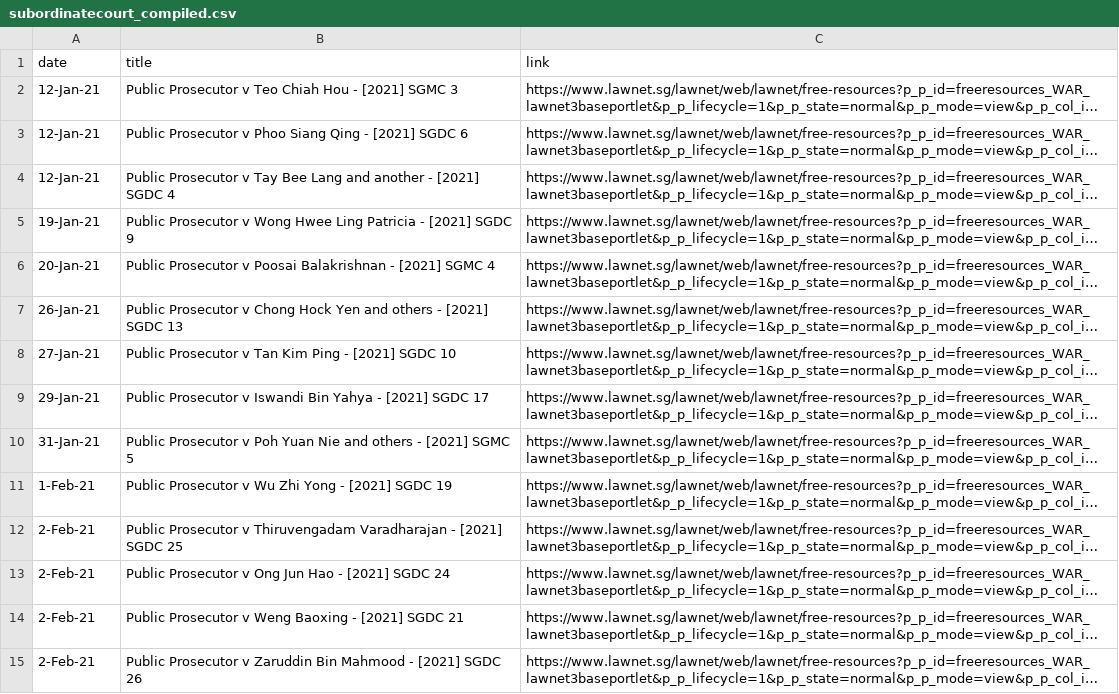
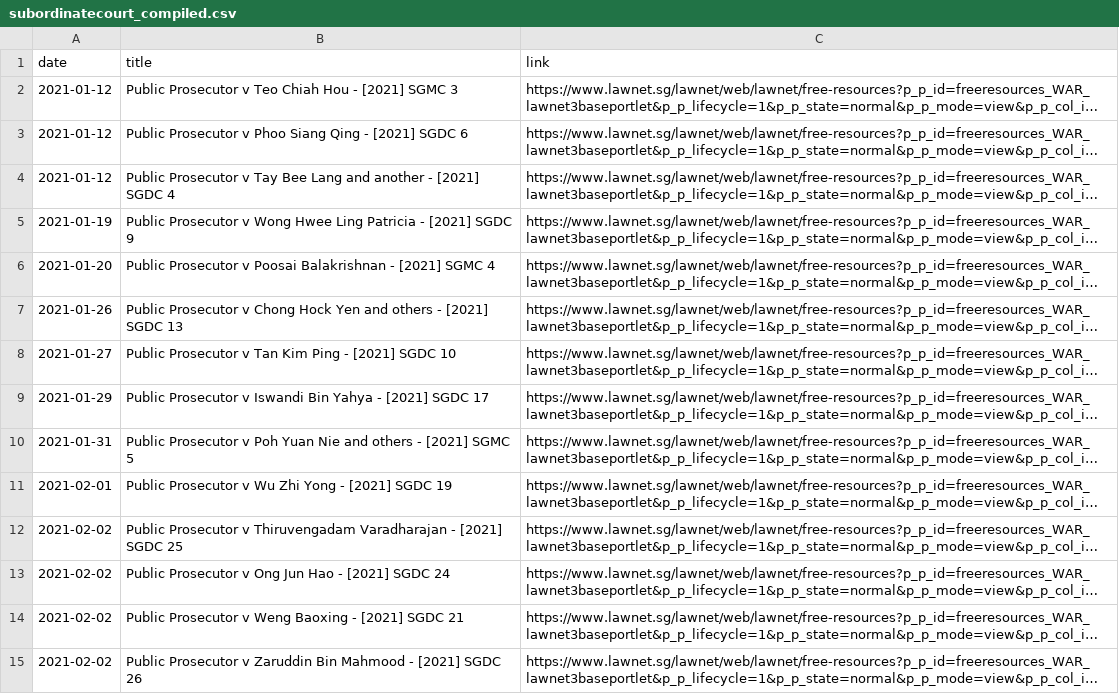
Before and after one commit to calrencet/criminalcasedatabase, a CSV file: data/subordinatecourt_compiled.csv, drawn as a sheet; only a part is shown; long unchanged cells end in …; the diff covers the shown part only; the diff names each change by its address in the sheet, - before the commit and + after, or states it on an @@ line.

```diff
--- a/data/subordinatecourt_compiled.csv
+++ b/data/subordinatecourt_compiled.csv
-A2:A4 (date): 12-Jan-21
+A2:A4 (date): 2021-01-12
-A5 (date): 19-Jan-21
+A5 (date): 2021-01-19
-A6 (date): 20-Jan-21
+A6 (date): 2021-01-20
-A7 (date): 26-Jan-21
+A7 (date): 2021-01-26
-A8 (date): 27-Jan-21
+A8 (date): 2021-01-27
-A9 (date): 29-Jan-21
+A9 (date): 2021-01-29
-A10 (date): 31-Jan-21
+A10 (date): 2021-01-31
-A11 (date): 1-Feb-21
+A11 (date): 2021-02-01
-A12:A15 (date): 2-Feb-21
+A12:A15 (date): 2021-02-02
```
Also changed, not shown: 7 added rows, 2 removed rows and 40 edited cells elsewhere in this file, data/supremecourt_compiled.csv, 32 other files.
